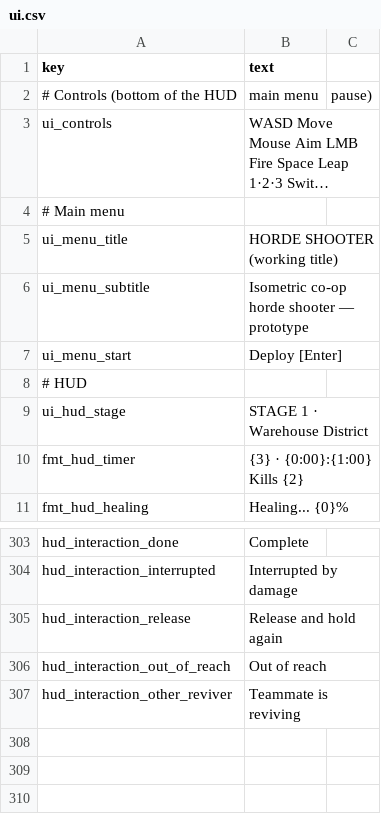
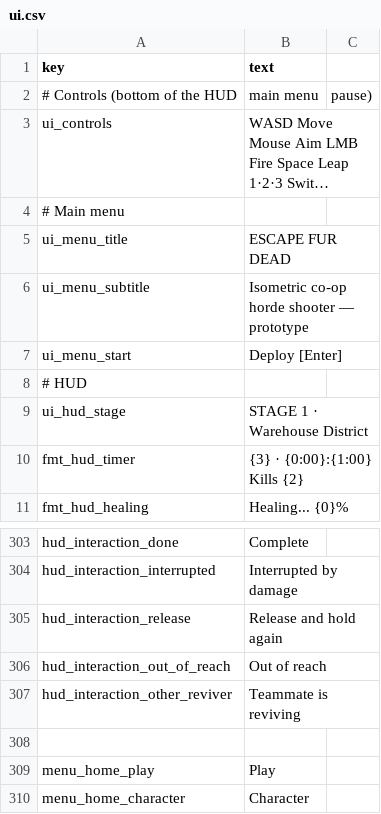
Before and after one commit to minidice/game-plushpanic-hordeshooter, a CSV file: game/content/lan/eng/ui.csv, drawn as a sheet; only a part is shown, gaps mark what is left out; long unchanged cells end in …; the diff names each change by its address in the sheet, - before the commit and + after, or states it on an @@ line.

```diff
--- a/game/content/lan/eng/ui.csv
+++ b/game/content/lan/eng/ui.csv
-B5 (text): HORDE SHOOTER (working title)
+B5 (text): ESCAPE FUR DEAD
+row 308: (empty)
+row 309: menu_home_play | Play
+row 310: menu_home_character | Character
```
Also changed, not shown: game/content/lan/kor/ui.csv, 12 other files.
